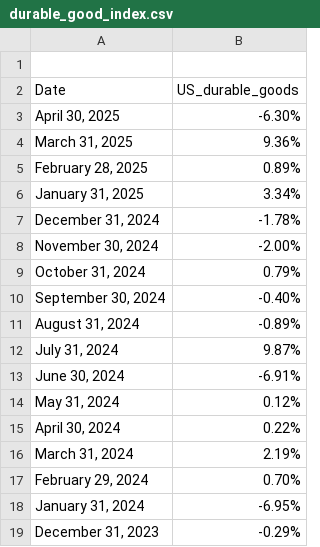
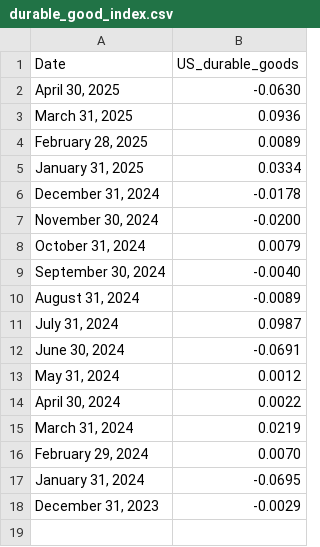
Before and after one commit to claire-danaher-dept/impact-mmm, a CSV file: data/usaonlyanalysis/durable_good_index.csv, drawn as a sheet; removed rows and columns are numbered as before the commit, all else as after; the diff names each change by its address in the sheet, - before the commit and + after, or states it on an @@ line.

```diff
--- a/data/usaonlyanalysis/durable_good_index.csv
+++ b/data/usaonlyanalysis/durable_good_index.csv
-row 1: (empty)
-B2 (US_durable_goods): -6.30%
+B2 (US_durable_goods): -0.0630
-B3 (US_durable_goods): 9.36%
+B3 (US_durable_goods): 0.0936
-B4 (US_durable_goods): 0.89%
+B4 (US_durable_goods): 0.0089
-B5 (US_durable_goods): 3.34%
+B5 (US_durable_goods): 0.0334
-B6 (US_durable_goods): -1.78%
+B6 (US_durable_goods): -0.0178
-B7 (US_durable_goods): -2.00%
+B7 (US_durable_goods): -0.0200
-B8 (US_durable_goods): 0.79%
+B8 (US_durable_goods): 0.0079
-B9 (US_durable_goods): -0.40%
+B9 (US_durable_goods): -0.0040
-B10 (US_durable_goods): -0.89%
+B10 (US_durable_goods): -0.0089
-B11 (US_durable_goods): 9.87%
+B11 (US_durable_goods): 0.0987
-B12 (US_durable_goods): -6.91%
+B12 (US_durable_goods): -0.0691
-B13 (US_durable_goods): 0.12%
+B13 (US_durable_goods): 0.0012
-B14 (US_durable_goods): 0.22%
+B14 (US_durable_goods): 0.0022
-B15 (US_durable_goods): 2.19%
+B15 (US_durable_goods): 0.0219
-B16 (US_durable_goods): 0.70%
+B16 (US_durable_goods): 0.0070
-B17 (US_durable_goods): -6.95%
+B17 (US_durable_goods): -0.0695
-B18 (US_durable_goods): -0.29%
+B18 (US_durable_goods): -0.0029
```
Also changed, not shown: data/usaonlyanalysis/ConsumerSentiment.csv, data/usaonlyanalysis/inflation_trends.csv, 17 other files.
